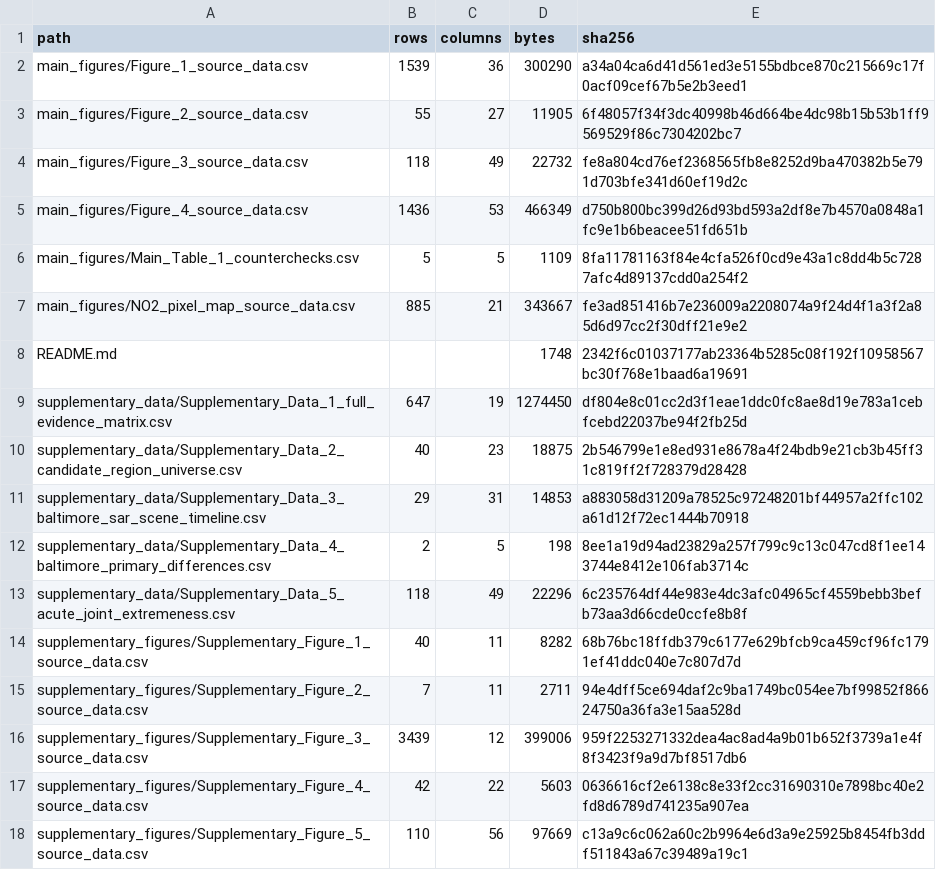
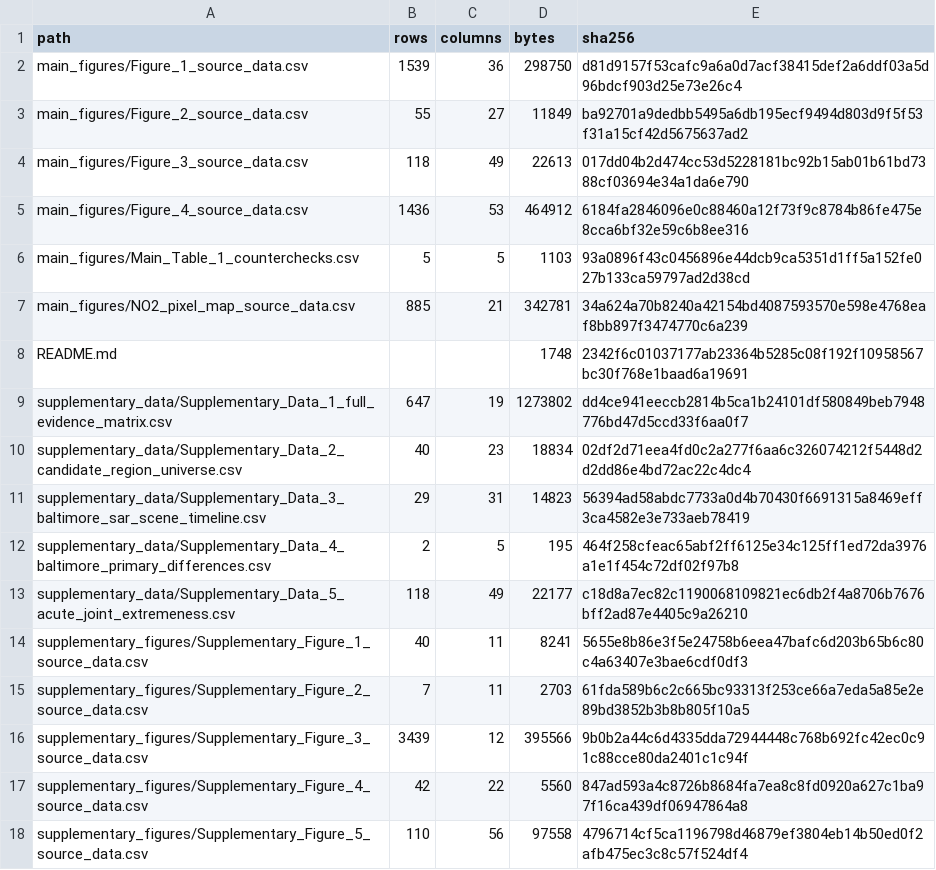
Before and after one commit to zhenbeizhang/hormuz-maritime-activity-gap, a CSV file: article_data/MANIFEST.csv, drawn as a sheet; only a part is shown; the diff covers the shown part only.

Commit message:
Refresh Article data checksums

```diff
--- a/article_data/MANIFEST.csv
+++ b/article_data/MANIFEST.csv
@@ -1,18 +1,18 @@
 path,rows,columns,bytes,sha256
-main_figures/Figure_1_source_data.csv,1539,36,300290,a34a04ca6d41d561ed3e5155bdbce870c215669c17f0acf09cef67b5e2b3eed1
-main_figures/Figure_2_source_data.csv,55,27,11905,6f48057f34f3dc40998b46d664be4dc98b15b53b1ff9569529f86c7304202bc7
-main_figures/Figure_3_source_data.csv,118,49,22732,fe8a804cd76ef2368565fb8e8252d9ba470382b5e791d703bfe341d60ef19d2c
-main_figures/Figure_4_source_data.csv,1436,53,466349,d750b800bc399d26d93bd593a2df8e7b4570a0848a1fc9e1b6beacee51fd651b
-main_figures/Main_Table_1_counterchecks.csv,5,5,1109,8fa11781163f84e4cfa526f0cd9e43a1c8dd4b5c7287afc4d89137cdd0a254f2
-main_figures/NO2_pixel_map_source_data.csv,885,21,343667,fe3ad851416b7e236009a2208074a9f24d4f1a3f2a85d6d97cc2f30dff21e9e2
+main_figures/Figure_1_source_data.csv,1539,36,298750,d81d9157f53cafc9a6a0d7acf38415def2a6ddf03a5d96bdcf903d25e73e26c4
+main_figures/Figure_2_source_data.csv,55,27,11849,ba92701a9dedbb5495a6db195ecf9494d803d9f5f53f31a15cf42d5675637ad2
+main_figures/Figure_3_source_data.csv,118,49,22613,017dd04b2d474cc53d5228181bc92b15ab01b61bd7388cf03694e34a1da6e790
+main_figures/Figure_4_source_data.csv,1436,53,464912,6184fa2846096e0c88460a12f73f9c8784b86fe475e8cca6bf32e59c6b8ee316
+main_figures/Main_Table_1_counterchecks.csv,5,5,1103,93a0896f43c0456896e44dcb9ca5351d1ff5a152fe027b133ca59797ad2d38cd
+main_figures/NO2_pixel_map_source_data.csv,885,21,342781,34a624a70b8240a42154bd4087593570e598e4768eaf8bb897f3474770c6a239
 README.md,,,1748,2342f6c01037177ab23364b5285c08f192f10958567bc30f768e1baad6a19691
-supplementary_data/Supplementary_Data_1_full_evidence_matrix.csv,647,19,1274450,df804e8c01cc2d3f1eae1ddc0fc8ae8d19e783a1cebfcebd22037be94f2fb25d
-supplementary_data/Supplementary_Data_2_candidate_region_universe.csv,40,23,18875,2b546799e1e8ed931e8678a4f24bdb9e21cb3b45ff31c819ff2f728379d28428
-supplementary_data/Supplementary_Data_3_baltimore_sar_scene_timeline.csv,29,31,14853,a883058d31209a78525c97248201bf44957a2ffc102a61d12f72ec1444b70918
-supplementary_data/Supplementary_Data_4_baltimore_primary_differences.csv,2,5,198,8ee1a19d94ad23829a257f799c9c13c047cd8f1ee143744e8412e106fab3714c
-supplementary_data/Supplementary_Data_5_acute_joint_extremeness.csv,118,49,22296,6c235764df44e983e4dc3afc04965cf4559bebb3befb73aa3d66cde0ccfe8b8f
-supplementary_figures/Supplementary_Figure_1_source_data.csv,40,11,8282,68b76bc18ffdb379c6177e629bfcb9ca459cf96fc1791ef41ddc040e7c807d7d
-supplementary_figures/Supplementary_Figure_2_source_data.csv,7,11,2711,94e4dff5ce694daf2c9ba1749bc054ee7bf99852f86624750a36fa3e15aa528d
-supplementary_figures/Supplementary_Figure_3_source_data.csv,3439,12,399006,959f2253271332dea4ac8ad4a9b01b652f3739a1e4f8f3423f9a9d7bf8517db6
-supplementary_figures/Supplementary_Figure_4_source_data.csv,42,22,5603,0636616cf2e6138c8e33f2cc31690310e7898bc40e2fd8d6789d741235a907ea
-supplementary_figures/Supplementary_Figure_5_source_data.csv,110,56,97669,c13a9c6c062a60c2b9964e6d3a9e25925b8454fb3ddf511843a67c39489a19c1
+supplementary_data/Supplementary_Data_1_full_evidence_matrix.csv,647,19,1273802,dd4ce941eeccb2814b5ca1b24101df580849beb7948776bd47d5ccd33f6aa0f7
+supplementary_data/Supplementary_Data_2_candidate_region_universe.csv,40,23,18834,02df2d71eea4fd0c2a277f6aa6c326074212f5448d2d2dd86e4bd72ac22c4dc4
+supplementary_data/Supplementary_Data_3_baltimore_sar_scene_timeline.csv,29,31,14823,56394ad58abdc7733a0d4b70430f6691315a8469eff3ca4582e3e733aeb78419
+supplementary_data/Supplementary_Data_4_baltimore_primary_differences.csv,2,5,195,464f258cfeac65abf2ff6125e34c125ff1ed72da3976a1e1f454c72df02f97b8
+supplementary_data/Supplementary_Data_5_acute_joint_extremeness.csv,118,49,22177,c18d8a7ec82c1190068109821ec6db2f4a8706b7676bff2ad87e4405c9a26210
+supplementary_figures/Supplementary_Figure_1_source_data.csv,40,11,8241,5655e8b86e3f5e24758b6eea47bafc6d203b65b6c80c4a63407e3bae6cdf0df3
+supplementary_figures/Supplementary_Figure_2_source_data.csv,7,11,2703,61fda589b6c2c665bc93313f253ce66a7eda5a85e2e89bd3852b3b8b805f10a5
+supplementary_figures/Supplementary_Figure_3_source_data.csv,3439,12,395566,9b0b2a44c6d4335dda72944448c768b692fc42ec0c91c88cce80da2401c1c94f
+supplementary_figures/Supplementary_Figure_4_source_data.csv,42,22,5560,847ad593a4c8726b8684fa7ea8c8fd0920a627c1ba97f16ca439df06947864a8
+supplementary_figures/Supplementary_Figure_5_source_data.csv,110,56,97558,4796714cf5ca1196798d46879ef3804eb14b50ed0f2afb475ec3c8c57f524df4
```
Also changed, not shown: 24 edited cells elsewhere in this file, 1 other file.
